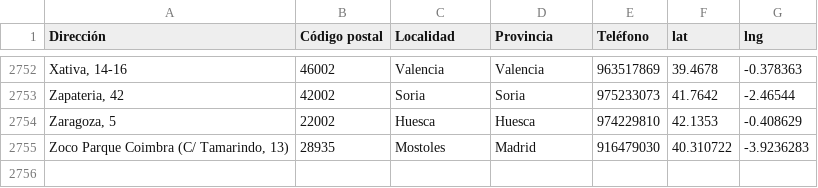
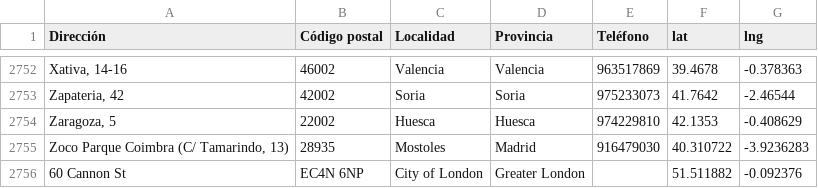
Before and after one commit to hacktivistas/bankiamap, a CSV file: data/bankias.csv, drawn as a sheet; only a part is shown, gaps mark what is left out.

Commit message:
Añadido prueba UK

```diff
--- a/data/bankias.csv
+++ b/data/bankias.csv
@@ -2755 +2755,2 @@ Zaragoza, 5;22002;Huesca;Huesca;974229810;42.1353;-0.408629
 Zoco Parque Coimbra (C/ Tamarindo, 13);28935;Mostoles;Madrid;916479030;40.310722;-3.9236283
+60 Cannon St;EC4N 6NP;City of London;Greater London;;51.511882;-0.092376
```
